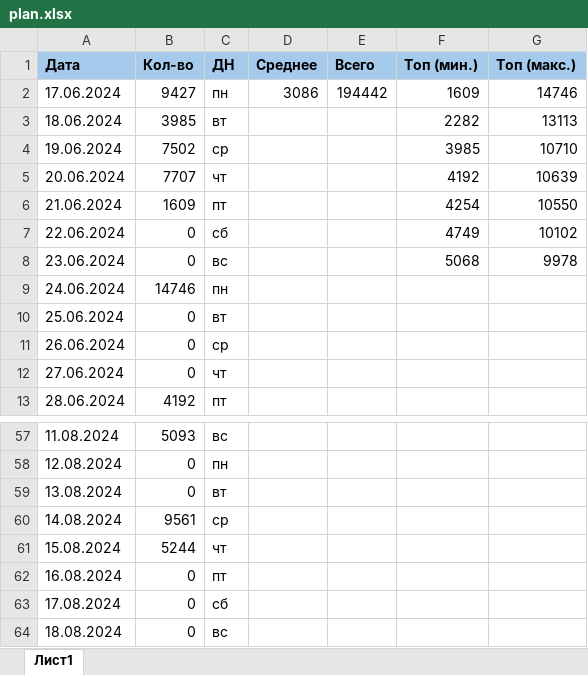
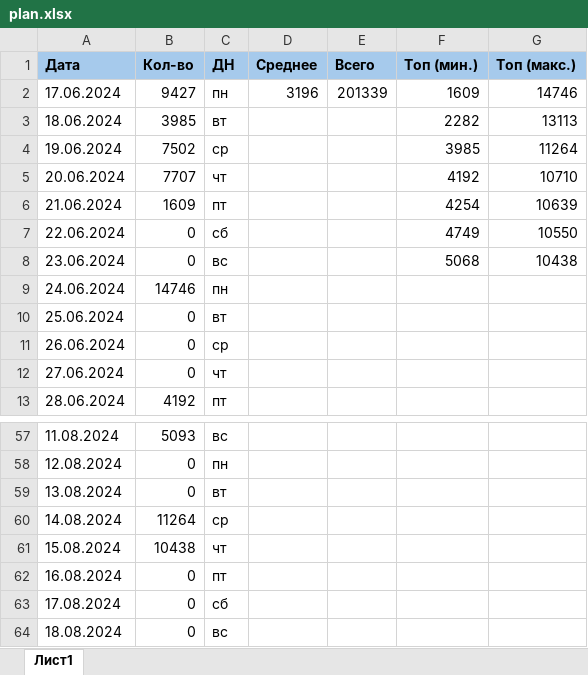
Before and after one commit to vorov2/books, an Excel workbook: abyss/plan.xlsx, sheet Лист1, drawn as a sheet; only a part is shown, gaps mark what is left out; values as stored, in another font and other column widths than the file's, no borders; the diff names each change by its address in the sheet, - before the commit and + after, or states it on an @@ line.

```diff
--- a/abyss/plan.xlsx (sheet Лист1)
+++ b/abyss/plan.xlsx (sheet Лист1)
-D2 (Среднее): 3086
+D2 (Среднее): 3196
-E2 (Всего): 194442
+E2 (Всего): 201339
-G4 (Топ (макс.)): 10710
+G4 (Топ (макс.)): 11264
-G5 (Топ (макс.)): 10639
+G5 (Топ (макс.)): 10710
-G6 (Топ (макс.)): 10550
+G6 (Топ (макс.)): 10639
-G7 (Топ (макс.)): 10102
+G7 (Топ (макс.)): 10550
-G8 (Топ (макс.)): 9978
+G8 (Топ (макс.)): 10438
-B60 (Кол-во): 9561
+B60 (Кол-во): 11264
-B61 (Кол-во): 5244
+B61 (Кол-во): 10438
```
Also changed, not shown: 1 other file.
